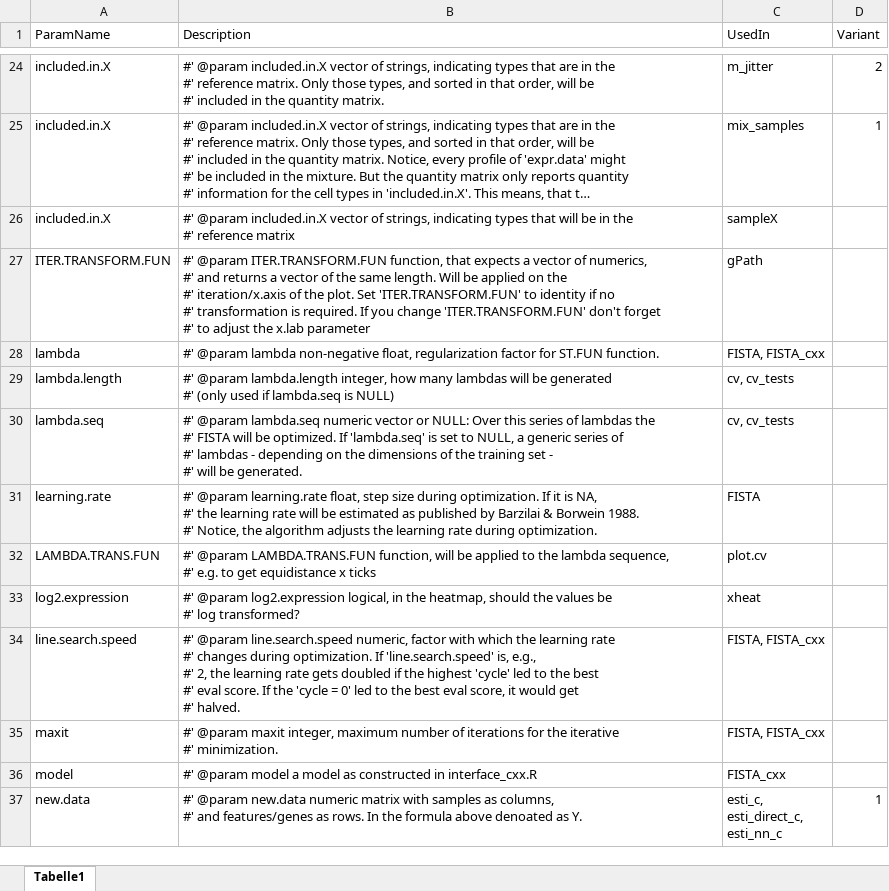
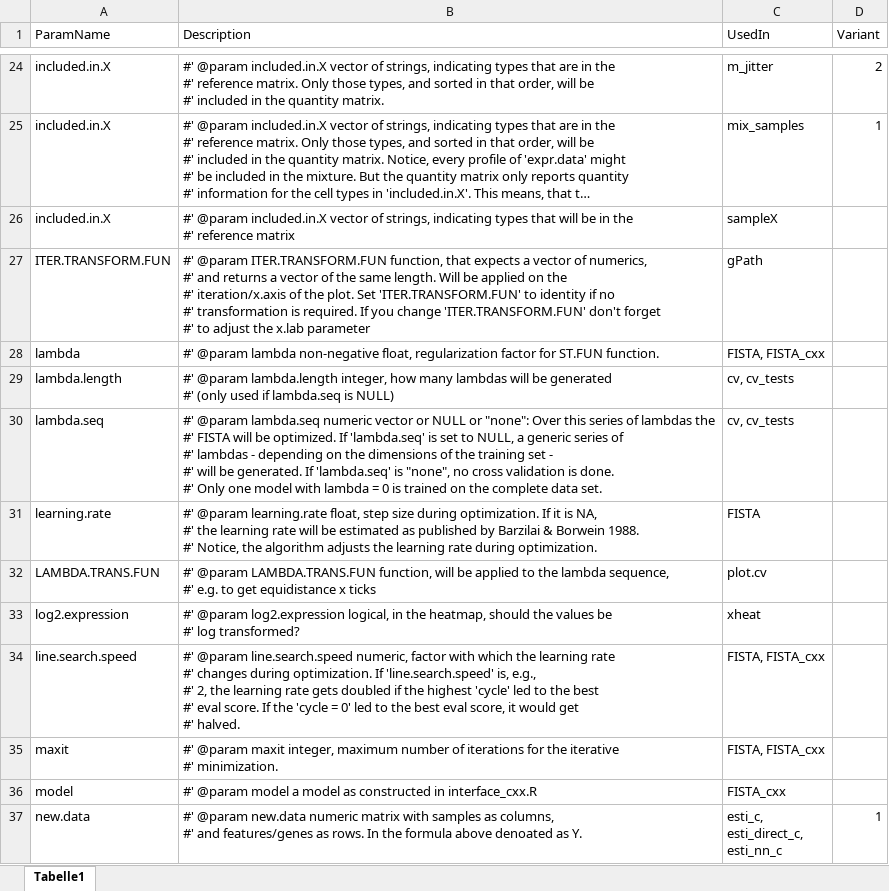
Before and after one commit to MarianSchoen/DTD, an Excel workbook: development/DTD_roxygen_helper.xlsx, sheet Tabelle1, drawn as a sheet; only a part is shown, gaps mark what is left out; long unchanged cells end in …; values as stored, in another font and other column widths than the file's, no borders; ↵ is a line break in a cell; the diff names each change by its address in the sheet, - before the commit and + after, or states it on an @@ line.

Commit message:
updated lambda.seq

```diff
--- a/development/DTD_roxygen_helper.xlsx (sheet Tabelle1)
+++ b/development/DTD_roxygen_helper.xlsx (sheet Tabelle1)
-B30 (Description): …vector or NULL: Over this series of lambdas the ↵ #' FISTA will be optimized. If 'lambda.seq' is set to NULL, a generic series of ↵ #' lambdas - depending on the dimensions of the training set - ↵ #' will be generated.
+B30 (Description): …vector or NULL or "none": Over this series of lambdas the ↵ #' FISTA will be optimized. If 'lambda.seq' is set to NULL, a generic series of ↵ #' lambdas - depending on the dimensions of the training set - ↵ #' will be generated. If 'lambda.seq' is "none", no cross validation is done. ↵ #' Only one model with lambda = 0 is trained on the complete data set.
```
